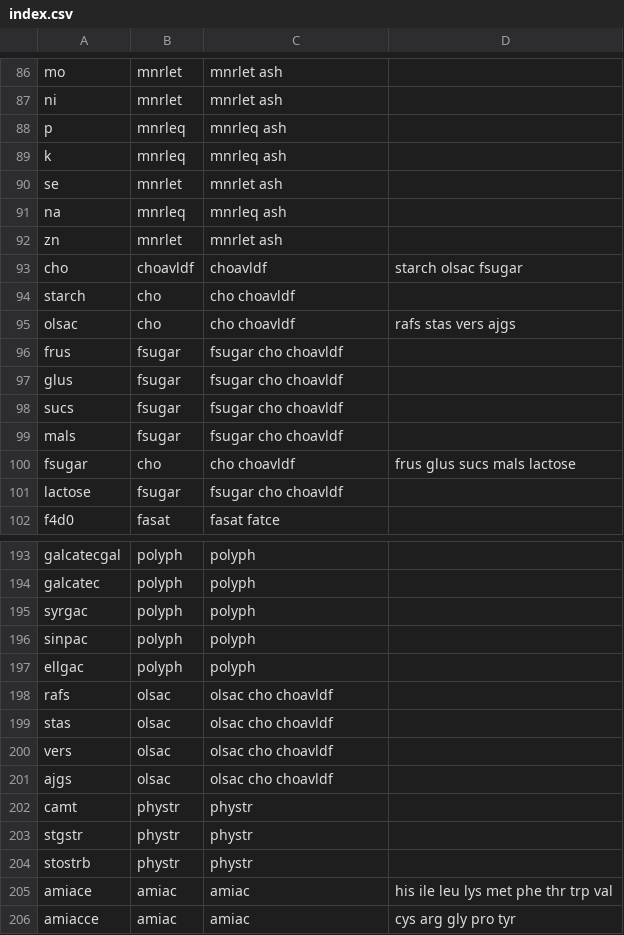
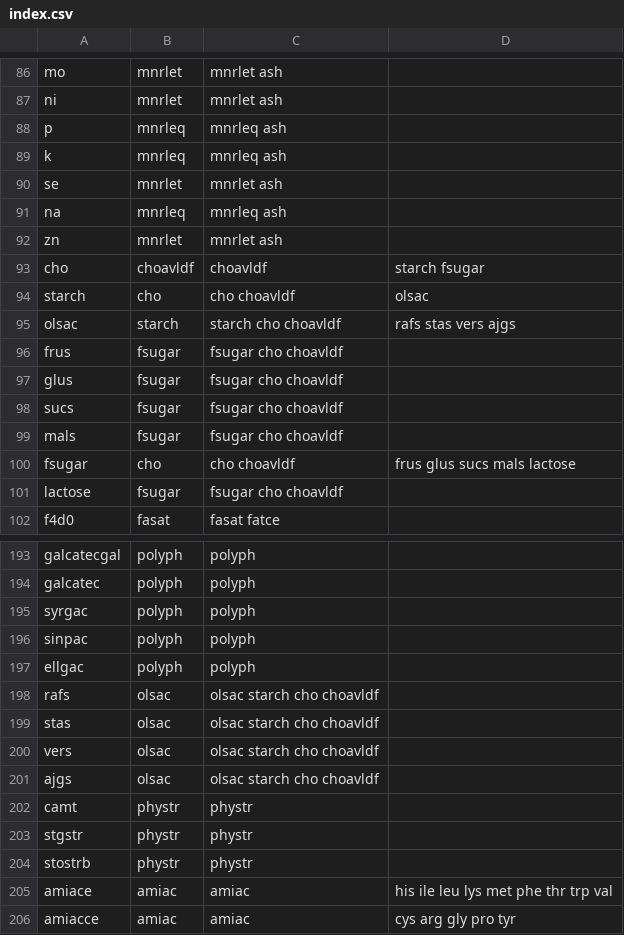
Before and after one commit to nodef/ifct2017, a CSV file: index.csv, drawn as a sheet; only a part is shown, gaps mark what is left out.

Commit message:
:snowman: starch -> oligosaccharides

```diff
--- a/index.csv
+++ b/index.csv
@@ -92,5 +92,5 @@ na,mnrleq,mnrleq ash,
 zn,mnrlet,mnrlet ash,
-cho,choavldf,choavldf,starch olsac fsugar
-starch,cho,cho choavldf,
-olsac,cho,cho choavldf,rafs stas vers ajgs
+cho,choavldf,choavldf,starch fsugar
+starch,cho,cho choavldf,olsac
+olsac,starch,starch cho choavldf,rafs stas vers ajgs
 frus,fsugar,fsugar cho choavldf,
@@ -197,6 +197,6 @@ sinpac,polyph,polyph,
 ellgac,polyph,polyph,
-rafs,olsac,olsac cho choavldf,
-stas,olsac,olsac cho choavldf,
-vers,olsac,olsac cho choavldf,
-ajgs,olsac,olsac cho choavldf,
+rafs,olsac,olsac starch cho choavldf,
+stas,olsac,olsac starch cho choavldf,
+vers,olsac,olsac starch cho choavldf,
+ajgs,olsac,olsac starch cho choavldf,
 camt,phystr,phystr,
```
Also changed, not shown: asset.csv, 3 other files.
